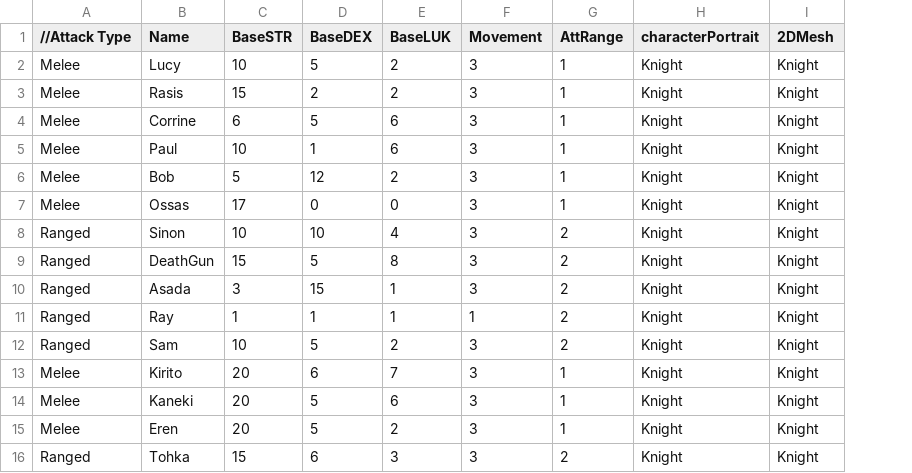
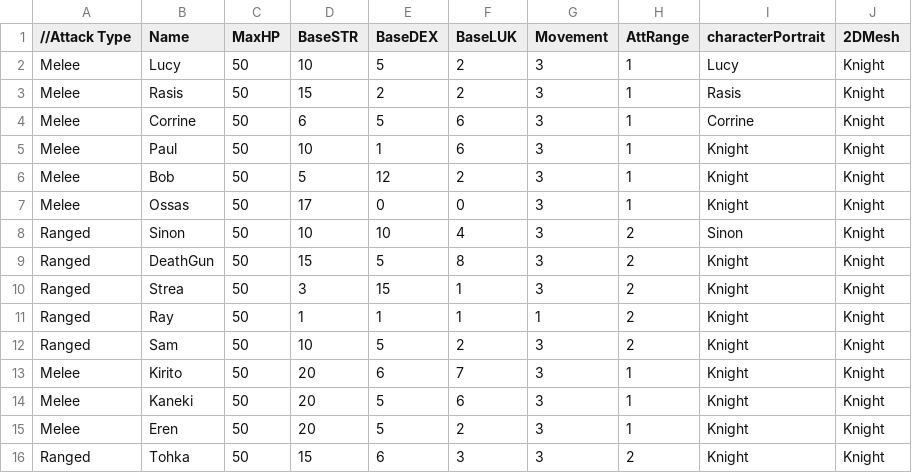
Before and after one commit to DongiestMeister/SP4, a CSV file: Base/Image/Characters.csv, drawn as a sheet; addresses are those after the commit; the diff names each change by its address in the sheet, - before the commit and + after, or states it on an @@ line.

Commit message:
Added actual character portraits. Added spriteanimation cpp and h files.

```diff
--- a/Base/Image/Characters.csv
+++ b/Base/Image/Characters.csv
+column C (MaxHP), rows 2-16: all 50
-I2 (characterPortrait): Knight
+I2 (characterPortrait): Lucy
-I3 (characterPortrait): Knight
+I3 (characterPortrait): Rasis
-I4 (characterPortrait): Knight
+I4 (characterPortrait): Corrine
-I8 (characterPortrait): Knight
+I8 (characterPortrait): Sinon
-B10 (Name): Asada
+B10 (Name): Strea
```
Also changed, not shown: 16 other files.
